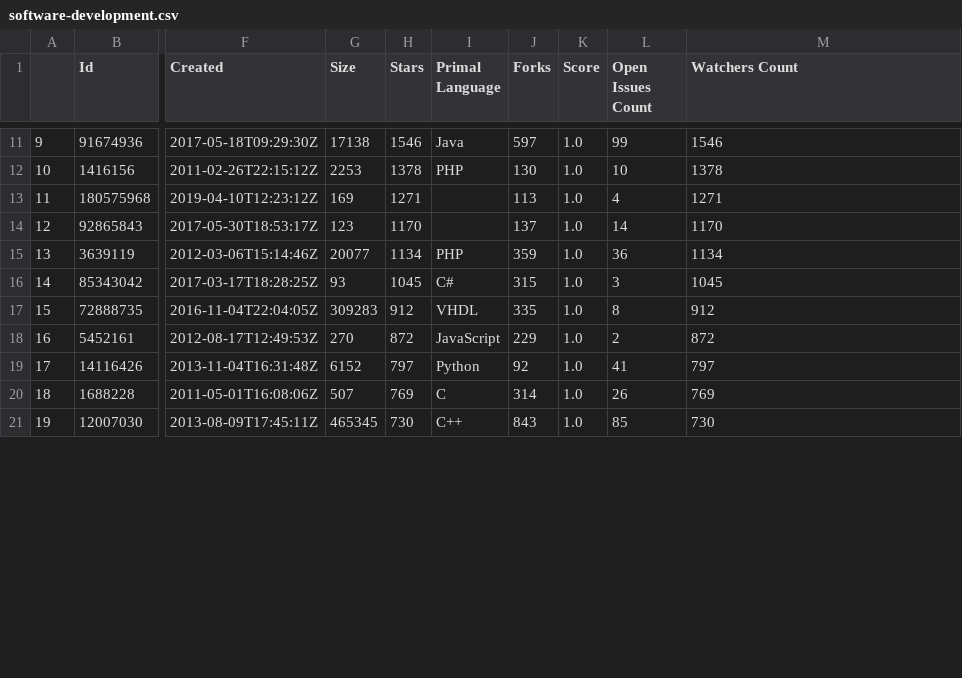
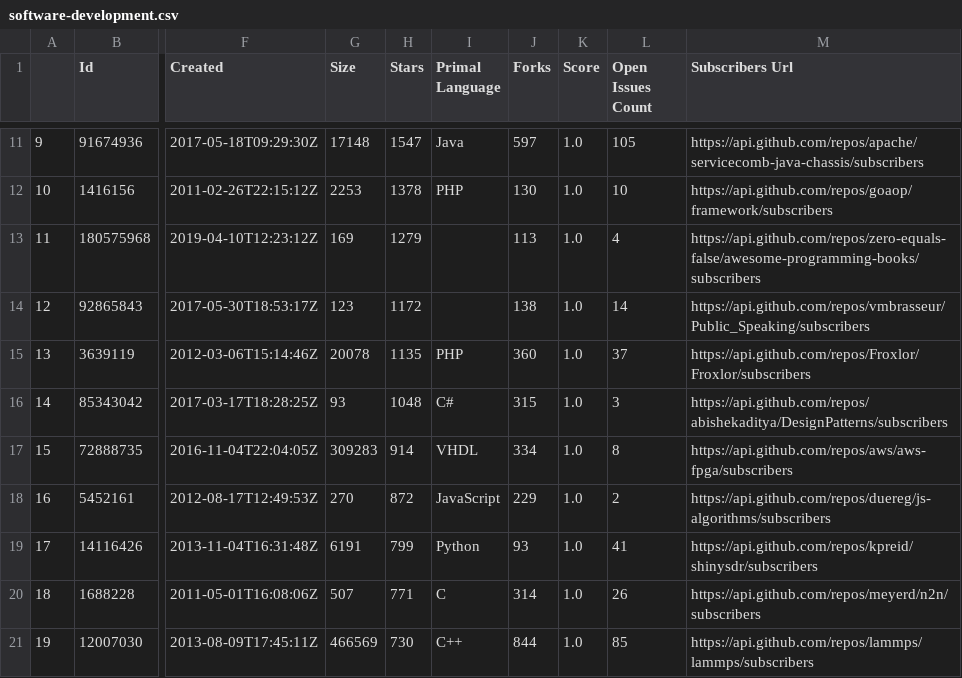
Before and after one commit to shreyansh08/GithubAnalyzer, a CSV file: software development/software-development.csv, drawn as a sheet; only a part is shown, gaps mark what is left out; the diff covers the shown part only; the diff names each change by its address in the sheet, - before the commit and + after, or states it on an @@ line.

```diff
--- a/software development/software-development.csv
+++ b/software development/software-development.csv
-M1: Watchers Count
+M1: Subscribers Url
-G11 (Size): 17138
+G11 (Size): 17148
-H11 (Stars): 1546
+H11 (Stars): 1547
-L11 (Open Issues Count): 99
+L11 (Open Issues Count): 105
-M11 (Subscribers Url): 1546
+M11 (Subscribers Url): https://api.github.com/repos/apache/servicecomb-java-chassis/subscribers
-M12 (Subscribers Url): 1378
+M12 (Subscribers Url): https://api.github.com/repos/goaop/framework/subscribers
-H13 (Stars): 1271
+H13 (Stars): 1279
-M13 (Subscribers Url): 1271
+M13 (Subscribers Url): https://api.github.com/repos/zero-equals-false/awesome-programming-books/subscribers
-H14 (Stars): 1170
+H14 (Stars): 1172
-J14 (Forks): 137
+J14 (Forks): 138
-M14 (Subscribers Url): 1170
+M14 (Subscribers Url): https://api.github.com/repos/vmbrasseur/Public_Speaking/subscribers
-G15 (Size): 20077
+G15 (Size): 20078
-H15 (Stars): 1134
+H15 (Stars): 1135
-J15 (Forks): 359
+J15 (Forks): 360
-L15 (Open Issues Count): 36
+L15 (Open Issues Count): 37
-M15 (Subscribers Url): 1134
+M15 (Subscribers Url): https://api.github.com/repos/Froxlor/Froxlor/subscribers
-H16 (Stars): 1045
+H16 (Stars): 1048
-M16 (Subscribers Url): 1045
+M16 (Subscribers Url): https://api.github.com/repos/abishekaditya/DesignPatterns/subscribers
-H17 (Stars): 912
+H17 (Stars): 914
-J17 (Forks): 335
+J17 (Forks): 334
-M17 (Subscribers Url): 912
+M17 (Subscribers Url): https://api.github.com/repos/aws/aws-fpga/subscribers
-M18 (Subscribers Url): 872
+M18 (Subscribers Url): https://api.github.com/repos/duereg/js-algorithms/subscribers
-G19 (Size): 6152
+G19 (Size): 6191
-H19 (Stars): 797
+H19 (Stars): 799
-J19 (Forks): 92
+J19 (Forks): 93
-M19 (Subscribers Url): 797
+M19 (Subscribers Url): https://api.github.com/repos/kpreid/shinysdr/subscribers
-H20 (Stars): 769
+H20 (Stars): 771
-M20 (Subscribers Url): 769
+M20 (Subscribers Url): https://api.github.com/repos/meyerd/n2n/subscribers
-G21 (Size): 465345
+G21 (Size): 466569
-J21 (Forks): 843
+J21 (Forks): 844
-M21 (Subscribers Url): 730
+M21 (Subscribers Url): https://api.github.com/repos/lammps/lammps/subscribers
```
Also changed, not shown: 1 removed row, 107 edited cells and row numbers in column A elsewhere in this file, 22 other files.
